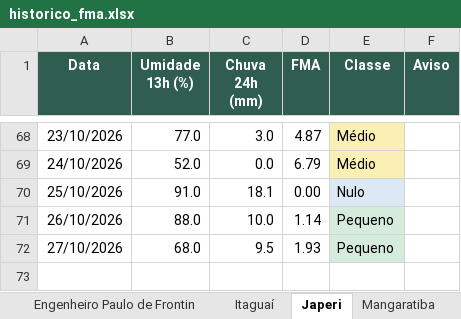
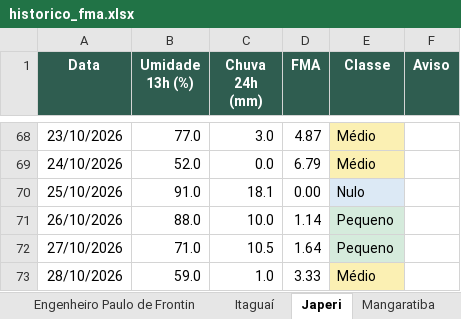
Before and after one commit to kovalsykib/painel-fma, an Excel workbook: docs/historico_fma.xlsx, sheet Japeri, drawn as a sheet; only a part is shown, gaps mark what is left out; values as stored, in another font and other column widths than the file's, no borders; the diff names each change by its address in the sheet, - before the commit and + after, or states it on an @@ line.

```diff
--- a/docs/historico_fma.xlsx (sheet Japeri)
+++ b/docs/historico_fma.xlsx (sheet Japeri)
-B72 (Umidade 13h (%)): 68.0
+B72 (Umidade 13h (%)): 71.0
-C72 (Chuva 24h (mm)): 9.5
+C72 (Chuva 24h (mm)): 10.5
-D72 (FMA): 1.93
+D72 (FMA): 1.64
+row 73: 28/10/2026 | 59.0 | 1.0 | 3.33 | Médio
```
Also changed, not shown: sheet Vassouras, sheet Rio de Janeiro, sheet Piraí, sheet Rio Claro, sheet Nova Iguaçu, sheet Queimados, 9 more sheets, 33 other files.
